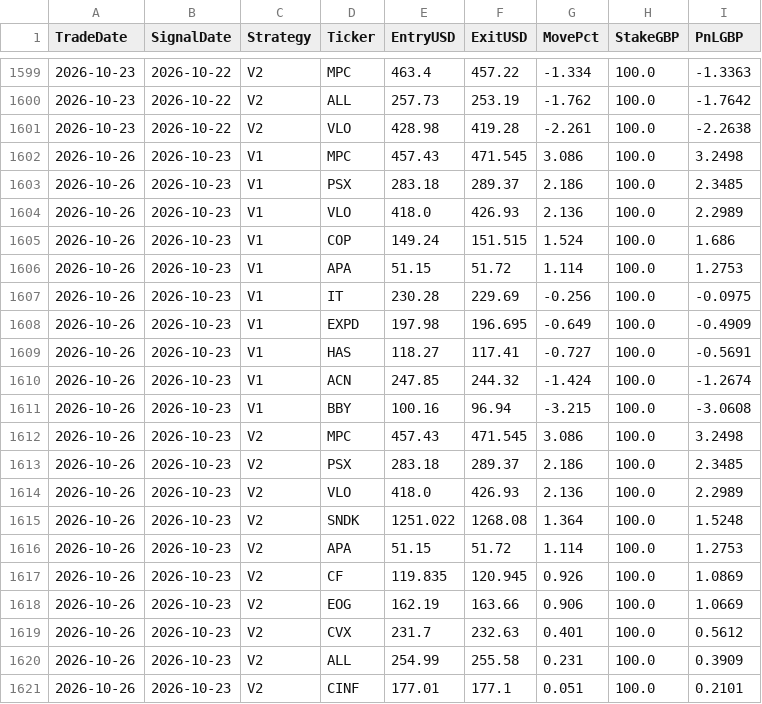
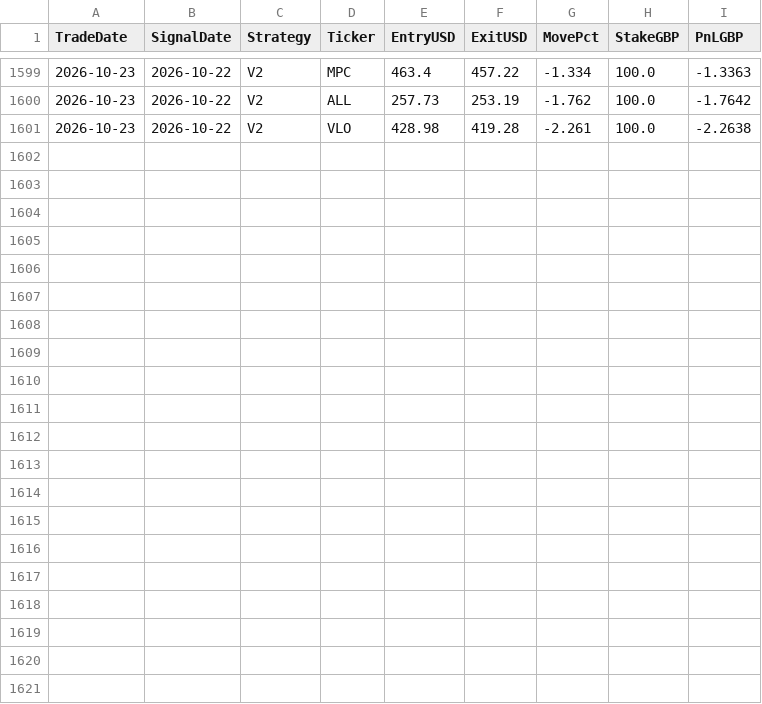
Before and after one commit to MrinalBhargava/sp500-dashboard, a CSV file: positions_pnl.csv, drawn as a sheet; only a part is shown, gaps mark what is left out; the diff names each change by its address in the sheet, - before the commit and + after, or states it on an @@ line.

```diff
--- a/positions_pnl.csv
+++ b/positions_pnl.csv
-row 1602: 2026-10-26 | 2026-10-23 | V1 | MPC | 457.43 | 471.545 | 3.086 | 100.0 | 3.2498
-row 1603: 2026-10-26 | 2026-10-23 | V1 | PSX | 283.18 | 289.37 | 2.186 | 100.0 | 2.3485
-row 1604: 2026-10-26 | 2026-10-23 | V1 | VLO | 418.0 | 426.93 | 2.136 | 100.0 | 2.2989
-row 1605: 2026-10-26 | 2026-10-23 | V1 | COP | 149.24 | 151.515 | 1.524 | 100.0 | 1.686
-row 1606: 2026-10-26 | 2026-10-23 | V1 | APA | 51.15 | 51.72 | 1.114 | 100.0 | 1.2753
-row 1607: 2026-10-26 | 2026-10-23 | V1 | IT | 230.28 | 229.69 | -0.256 | 100.0 | -0.0975
-row 1608: 2026-10-26 | 2026-10-23 | V1 | EXPD | 197.98 | 196.695 | -0.649 | 100.0 | -0.4909
-row 1609: 2026-10-26 | 2026-10-23 | V1 | HAS | 118.27 | 117.41 | -0.727 | 100.0 | -0.5691
-row 1610: 2026-10-26 | 2026-10-23 | V1 | ACN | 247.85 | 244.32 | -1.424 | 100.0 | -1.2674
-row 1611: 2026-10-26 | 2026-10-23 | V1 | BBY | 100.16 | 96.94 | -3.215 | 100.0 | -3.0608
-row 1612: 2026-10-26 | 2026-10-23 | V2 | MPC | 457.43 | 471.545 | 3.086 | 100.0 | 3.2498
-row 1613: 2026-10-26 | 2026-10-23 | V2 | PSX | 283.18 | 289.37 | 2.186 | 100.0 | 2.3485
-row 1614: 2026-10-26 | 2026-10-23 | V2 | VLO | 418.0 | 426.93 | 2.136 | 100.0 | 2.2989
-row 1615: 2026-10-26 | 2026-10-23 | V2 | SNDK | 1251.022 | 1268.08 | 1.364 | 100.0 | 1.5248
-row 1616: 2026-10-26 | 2026-10-23 | V2 | APA | 51.15 | 51.72 | 1.114 | 100.0 | 1.2753
-row 1617: 2026-10-26 | 2026-10-23 | V2 | CF | 119.835 | 120.945 | 0.926 | 100.0 | 1.0869
-row 1618: 2026-10-26 | 2026-10-23 | V2 | EOG | 162.19 | 163.66 | 0.906 | 100.0 | 1.0669
-row 1619: 2026-10-26 | 2026-10-23 | V2 | CVX | 231.7 | 232.63 | 0.401 | 100.0 | 0.5612
-row 1620: 2026-10-26 | 2026-10-23 | V2 | ALL | 254.99 | 255.58 | 0.231 | 100.0 | 0.3909
-row 1621: 2026-10-26 | 2026-10-23 | V2 | CINF | 177.01 | 177.1 | 0.051 | 100.0 | 0.2101
```
Also changed, not shown: daily_pnl.csv.
